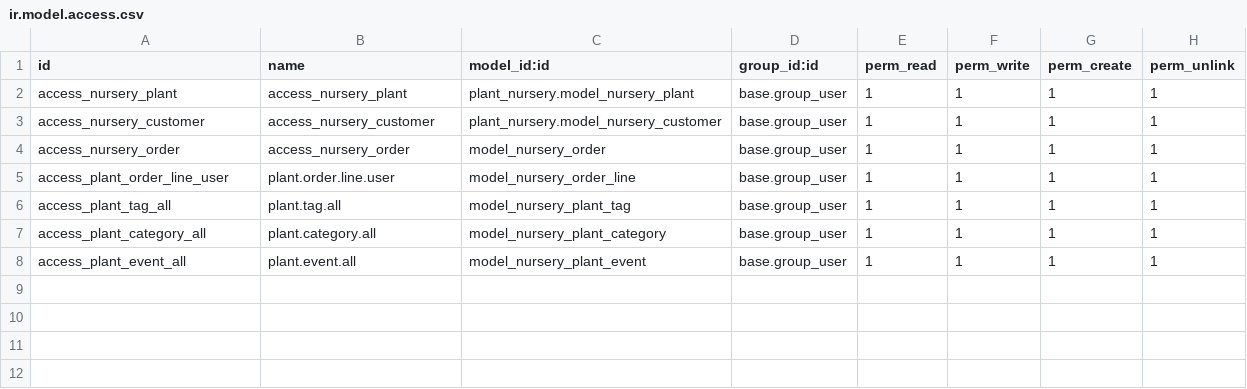
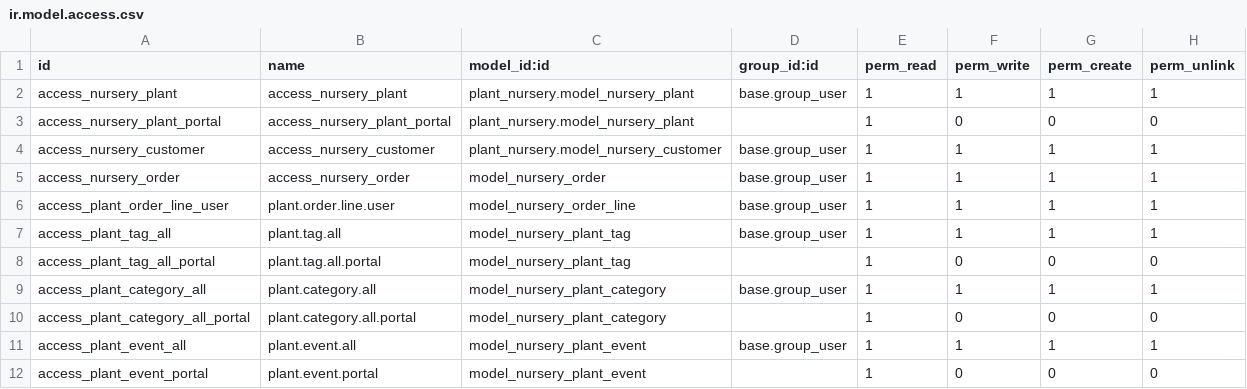
Before and after one commit to marcelsavegnago/odoo_plant_nursery, a CSV file: plant_nursery/security/ir.model.access.csv, drawn as a sheet; the diff names each change by its address in the sheet, - before the commit and + after, or states it on an @@ line.

Commit message:
[IMP] plant_nursery: Manage access rights for public/portal

```diff
--- a/plant_nursery/security/ir.model.access.csv
+++ b/plant_nursery/security/ir.model.access.csv
+row 3: access_nursery_plant_portal | access_nursery_plant_portal | plant_nursery.model_nursery_plant |  | 1 | 0 | 0 | 0
+row 8: access_plant_tag_all_portal | plant.tag.all.portal | model_nursery_plant_tag |  | 1 | 0 | 0 | 0
+row 10: access_plant_category_all_portal | plant.category.all.portal | model_nursery_plant_category |  | 1 | 0 | 0 | 0
+row 12: access_plant_event_portal | plant.event.portal | model_nursery_plant_event |  | 1 | 0 | 0 | 0
```
Also changed, not shown: 2 other files.
